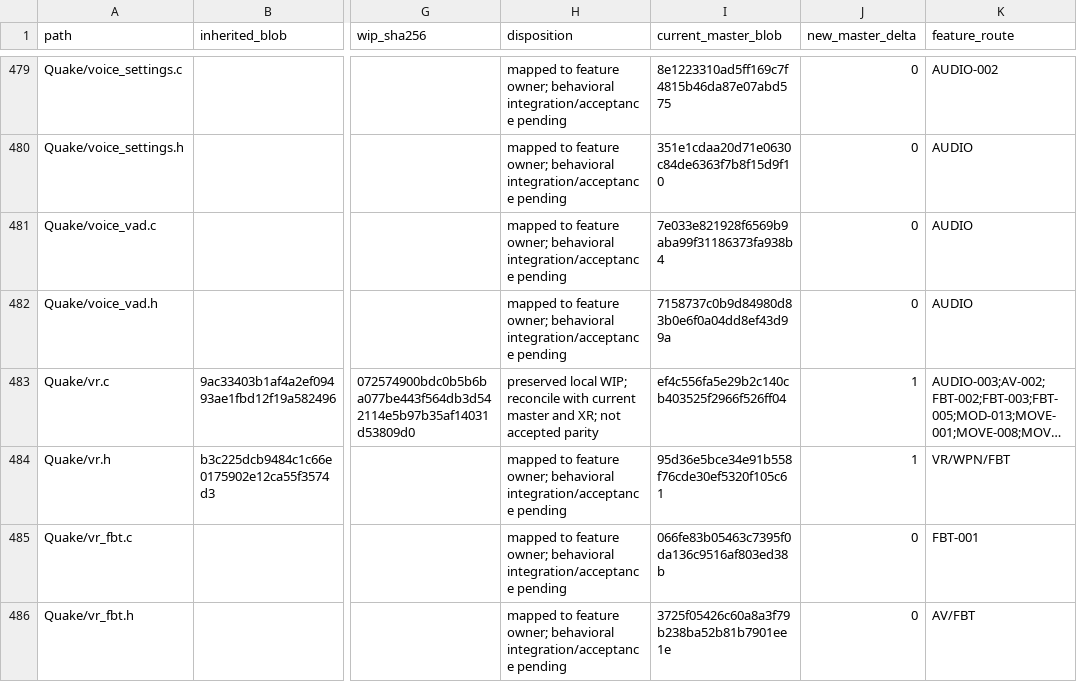
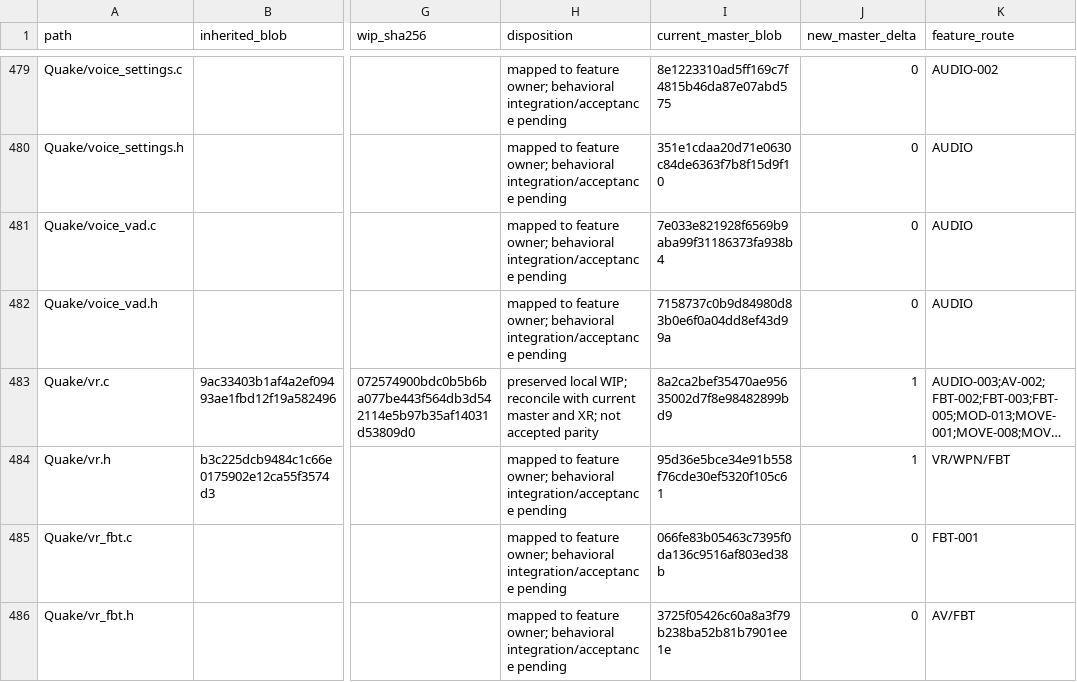
Before and after one commit to ObeseCatLord/Quakespasm-VR, a CSV file: docs/migration-preservation.csv, drawn as a sheet; only a part is shown, gaps mark what is left out; long unchanged cells end in …; the diff covers the shown part only; the diff names each change by its address in the sheet, - before the commit and + after, or states it on an @@ line.

```diff
--- a/docs/migration-preservation.csv
+++ b/docs/migration-preservation.csv
-I483 (current_master_blob): ef4c556fa5e29b2c140cb403525f2966f526ff04
+I483 (current_master_blob): 8a2ca2bef35470ae95635002d7f8e98482899bd9
```
Also changed, not shown: 1 added row and 1 edited cell elsewhere in this file, docs/migration-history-index.csv, 1 other file.
